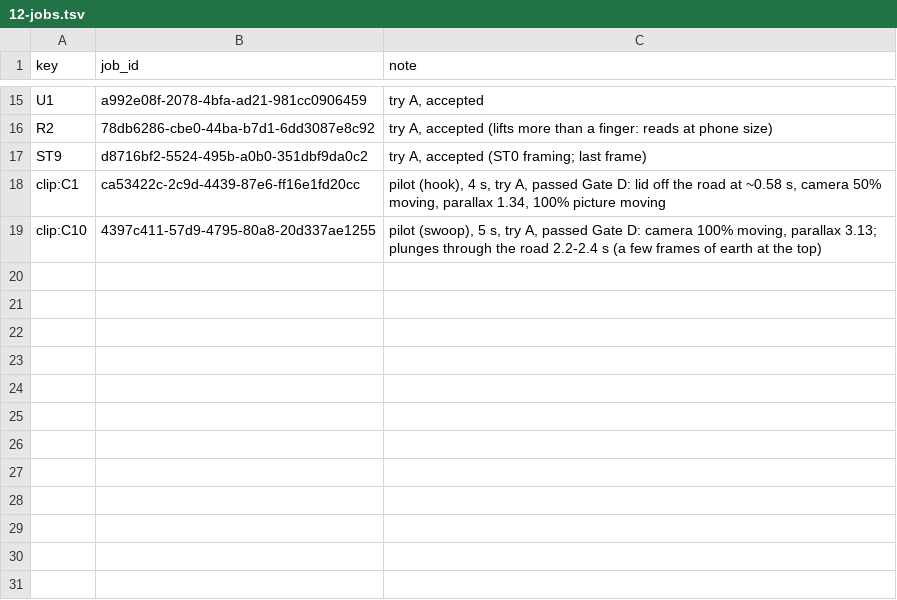
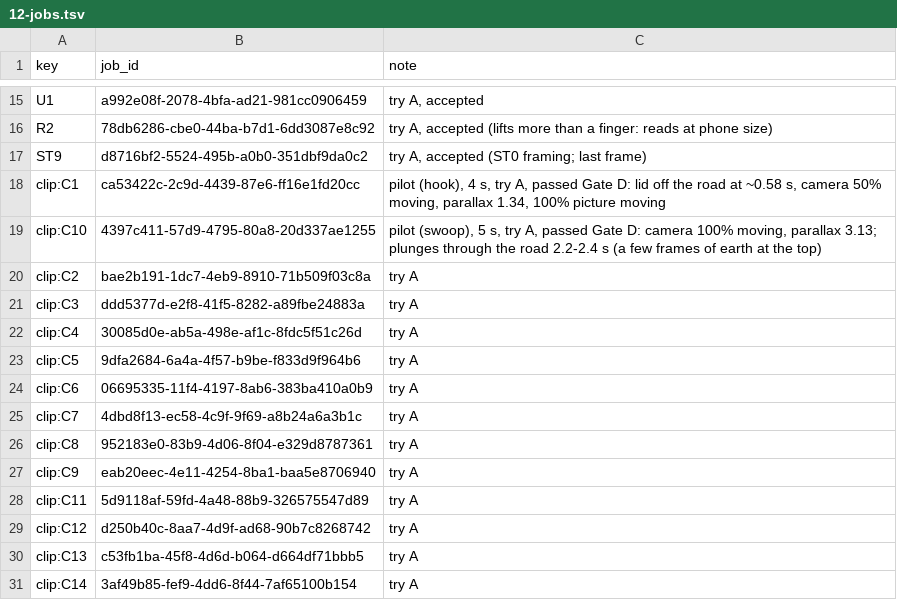
Before and after one commit to AliKandaz/short-form-video-memory, a TSV file: pipeline/12-jobs.tsv, drawn as a sheet; only a part is shown, gaps mark what is left out; the diff names each change by its address in the sheet, - before the commit and + after, or states it on an @@ line.

```diff
--- a/pipeline/12-jobs.tsv
+++ b/pipeline/12-jobs.tsv
+row 20: clip:C2 | bae2b191-1dc7-4eb9-8910-71b509f03c8a | try A
+row 21: clip:C3 | ddd5377d-e2f8-41f5-8282-a89fbe24883a | try A
+row 22: clip:C4 | 30085d0e-ab5a-498e-af1c-8fdc5f51c26d | try A
+row 23: clip:C5 | 9dfa2684-6a4a-4f57-b9be-f833d9f964b6 | try A
+row 24: clip:C6 | 06695335-11f4-4197-8ab6-383ba410a0b9 | try A
+row 25: clip:C7 | 4dbd8f13-ec58-4c9f-9f69-a8b24a6a3b1c | try A
+row 26: clip:C8 | 952183e0-83b9-4d06-8f04-e329d8787361 | try A
+row 27: clip:C9 | eab20eec-4e11-4254-8ba1-baa5e8706940 | try A
+row 28: clip:C11 | 5d9118af-59fd-4a48-88b9-326575547d89 | try A
+row 29: clip:C12 | d250b40c-8aa7-4d9f-ad68-90b7c8268742 | try A
+row 30: clip:C13 | c53fb1ba-45f8-4d6d-b064-d664df71bbb5 | try A
+row 31: clip:C14 | 3af49b85-fef9-4dd6-8f44-7af65100b154 | try A
```
